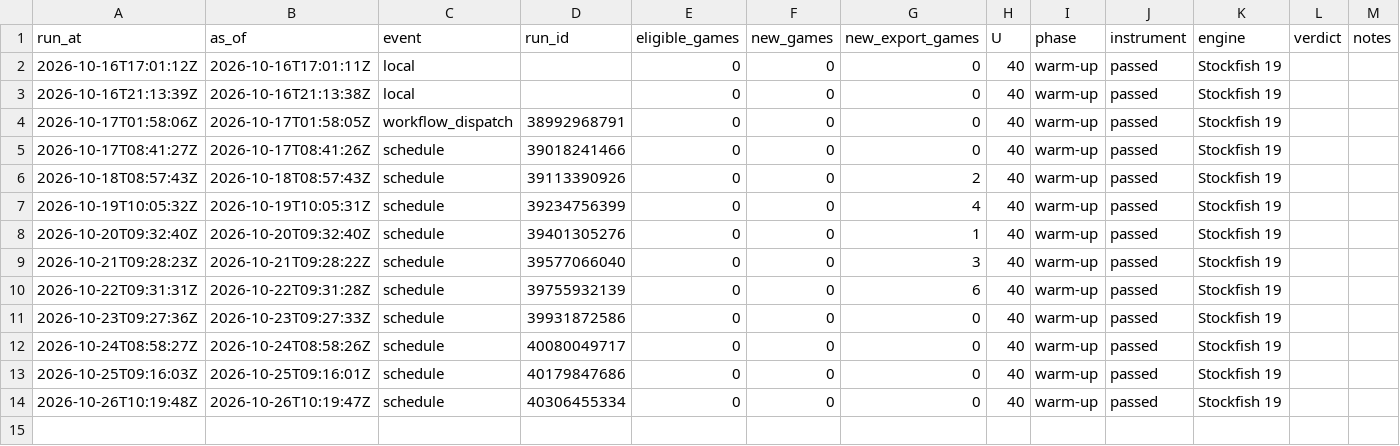
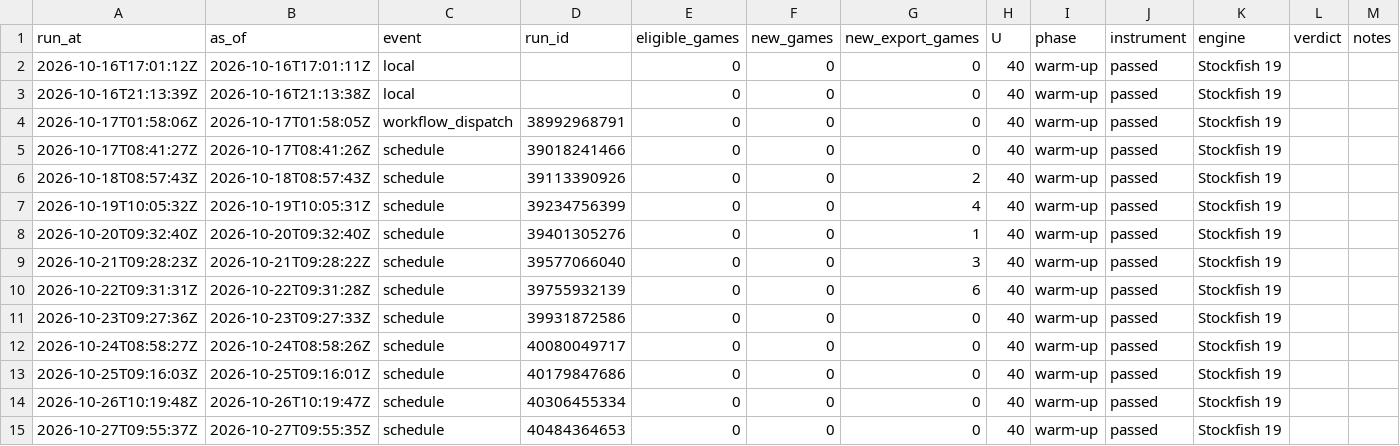
Before and after one commit to abustrup/Chess-Project, a CSV file: data/measure/runs.csv, drawn as a sheet.

```diff
--- a/data/measure/runs.csv
+++ b/data/measure/runs.csv
@@ -14 +14,2 @@ run_at,as_of,event,run_id,eligible_games,new_games,new_export_games,U,phase,inst
 2026-10-26T10:19:48Z,2026-10-26T10:19:47Z,schedule,40306455334,0,0,0,40,warm-up,passed,Stockfish 19,,
+2026-10-27T09:55:37Z,2026-10-27T09:55:35Z,schedule,40484364653,0,0,0,40,warm-up,passed,Stockfish 19,,
```
Also changed, not shown: 1 other file.
